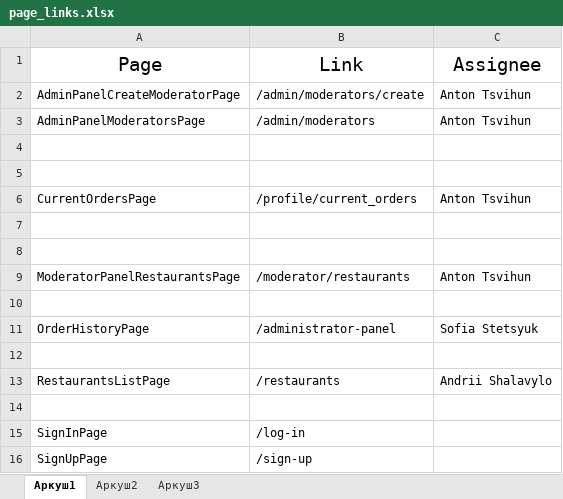
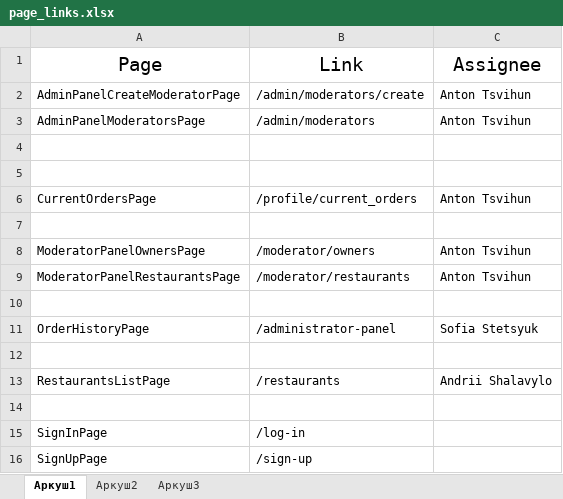
Before and after one commit to LoveMyDaughter/TA_EasyRest, an Excel workbook: TAF_EasyRest/TestFramework/page_links.xlsx, sheet Аркуш1, drawn as a sheet; values as stored, in another font and other column widths than the file's, no borders; the diff names each change by its address in the sheet, - before the commit and + after, or states it on an @@ line.

Commit message:
Add page link into the table

```diff
--- a/TAF_EasyRest/TestFramework/page_links.xlsx (sheet Аркуш1)
+++ b/TAF_EasyRest/TestFramework/page_links.xlsx (sheet Аркуш1)
-row 8: (empty)
+row 8: ModeratorPanelOwnersPage | /moderator/owners | Anton Tsvihun
```
